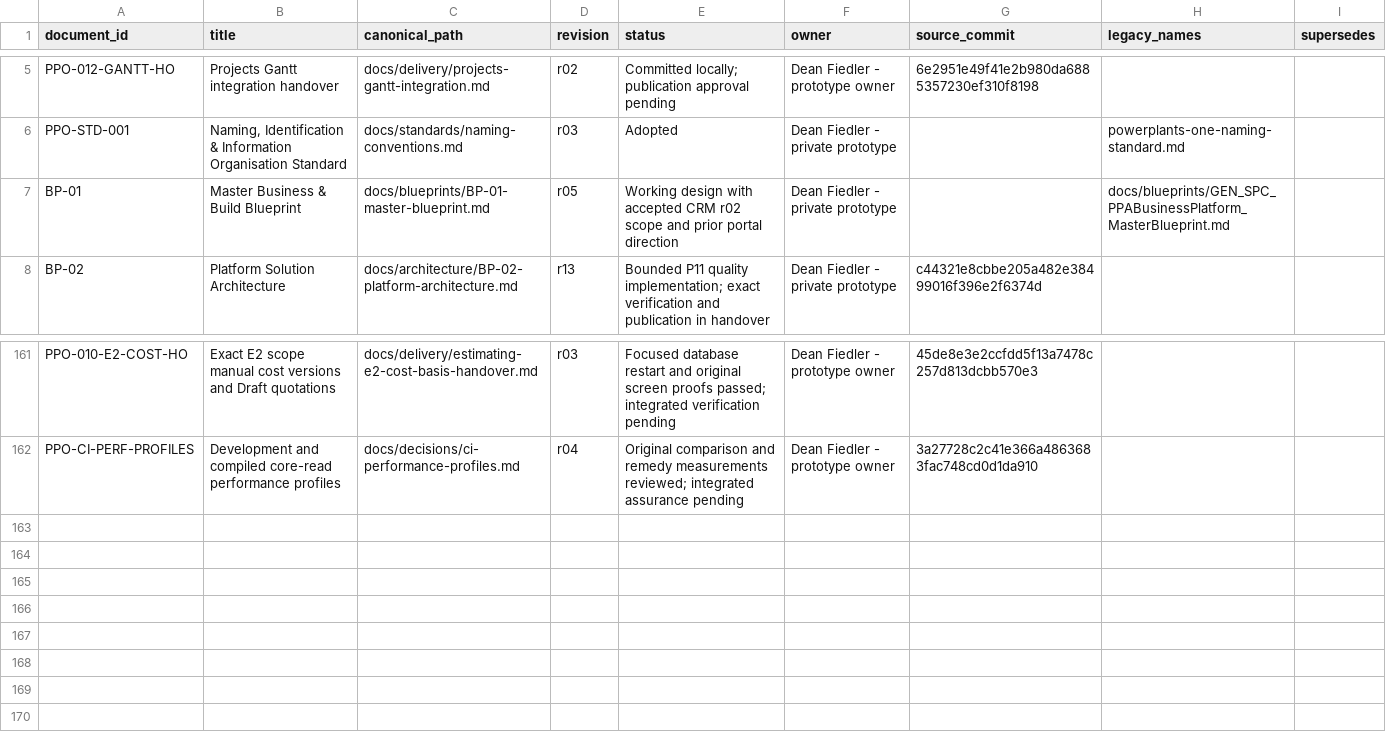
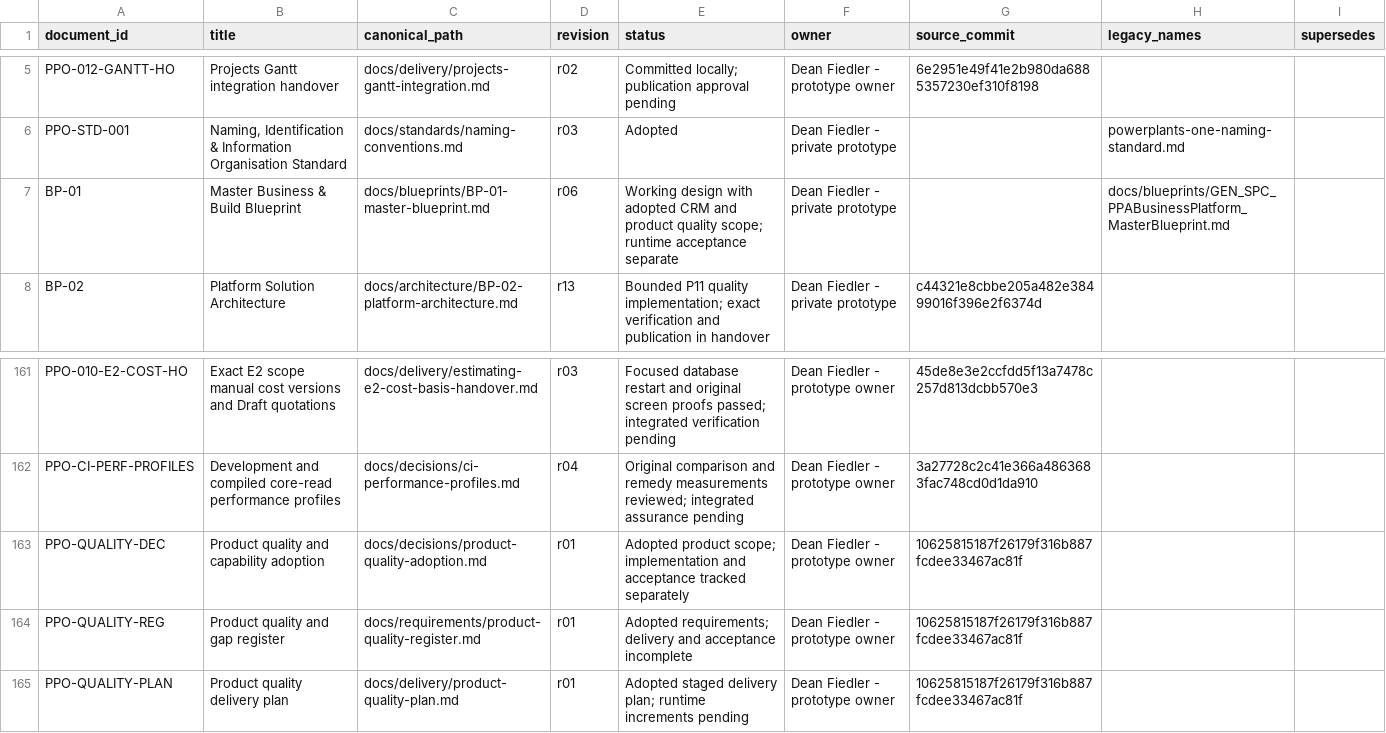
Before and after one commit to deanrfiedler-gif/powerplants-one, a CSV file: docs/standards/document-register.csv, drawn as a sheet; only a part is shown, gaps mark what is left out.

Commit message:
docs: adopt product-quality scope and staged acceptance plan

```diff
--- a/docs/standards/document-register.csv
+++ b/docs/standards/document-register.csv
@@ -6,3 +6,3 @@ PPO-012-GANTT-HO,Projects Gantt integration handover,docs/delivery/projects-gant
 PPO-STD-001,"Naming, Identification & Information Organisation Standard",docs/standards/naming-conventions.md,r03,Adopted,Dean Fiedler - private prototype,,powerplants-one-naming-standard.md,
-BP-01,Master Business & Build Blueprint,docs/blueprints/BP-01-master-blueprint.md,r05,Working design with accepted CRM r02 scope and prior portal direction,Dean Fiedler - private prototype,,docs/blueprints/GEN_SPC_PPABusinessPlatform_MasterBlueprint.md,
+BP-01,Master Business & Build Blueprint,docs/blueprints/BP-01-master-blueprint.md,r06,Working design with adopted CRM and product quality scope; runtime acceptance separate,Dean Fiedler - private prototype,,docs/blueprints/GEN_SPC_PPABusinessPlatform_MasterBlueprint.md,
 BP-02,Platform Solution Architecture,docs/architecture/BP-02-platform-architecture.md,r13,Bounded P11 quality implementation; exact verification and publication in handover,Dean Fiedler - private prototype,c44321e8cbbe205a482e38499016f396e2f6374d,,
@@ -162 +162,4 @@ PPO-010-E2-COST-HO,Exact E2 scope manual cost versions and Draft quotations,docs
 PPO-CI-PERF-PROFILES,Development and compiled core-read performance profiles,docs/decisions/ci-performance-profiles.md,r04,Original comparison and remedy measurements reviewed; integrated assurance pending,Dean Fiedler - prototype owner,3a27728c2c41e366a4863683fac748cd0d1da910,,
+PPO-QUALITY-DEC,Product quality and capability adoption,docs/decisions/product-quality-adoption.md,r01,Adopted product scope; implementation and acceptance tracked separately,Dean Fiedler - prototype owner,10625815187f26179f316b887fcdee33467ac81f,,
+PPO-QUALITY-REG,Product quality and gap register,docs/requirements/product-quality-register.md,r01,Adopted requirements; delivery and acceptance incomplete,Dean Fiedler - prototype owner,10625815187f26179f316b887fcdee33467ac81f,,
+PPO-QUALITY-PLAN,Product quality delivery plan,docs/delivery/product-quality-plan.md,r01,Adopted staged delivery plan; runtime increments pending,Dean Fiedler - prototype owner,10625815187f26179f316b887fcdee33467ac81f,,
```
Also changed, not shown: 11 other files.
